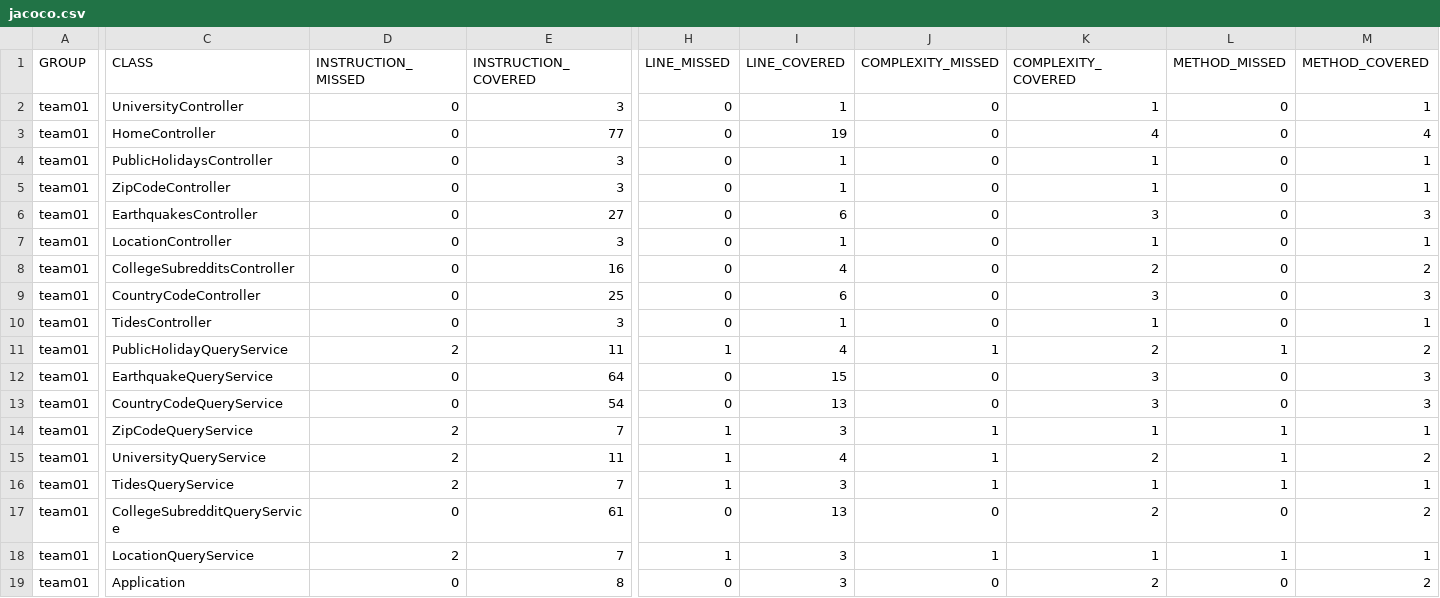
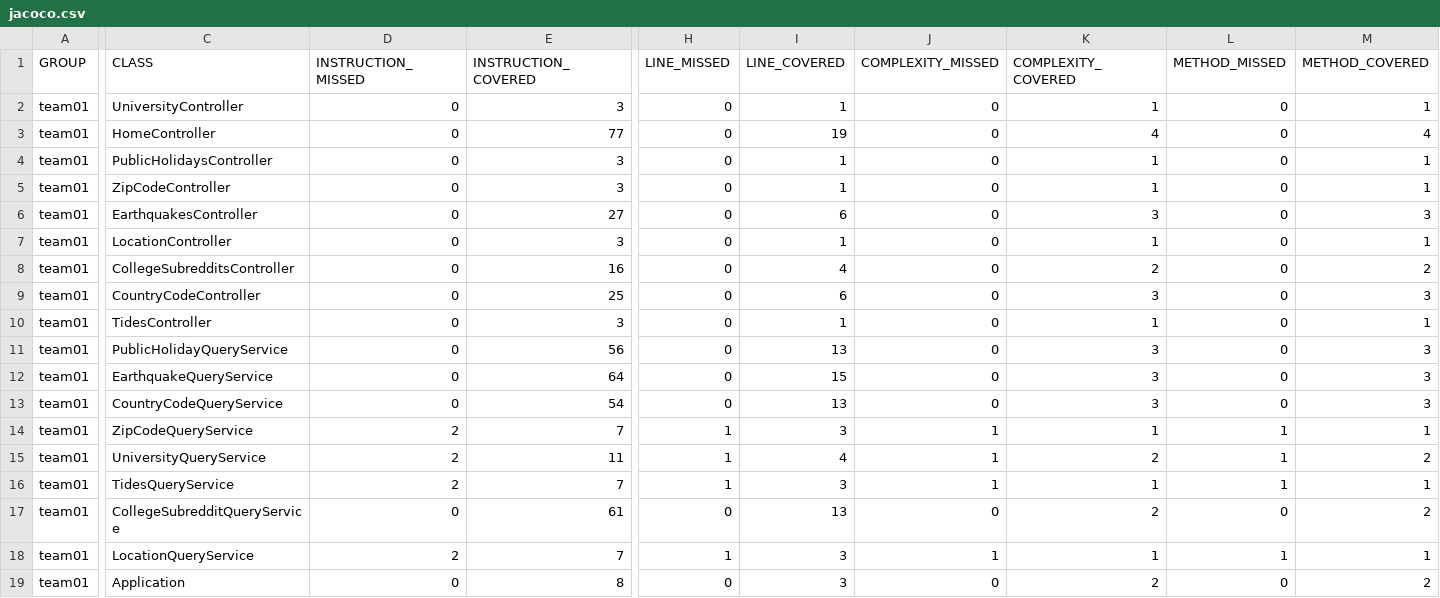
Before and after one commit to ucsb-cs156-m23/team01-m23-9am-2, a CSV file: jacoco/jacoco.csv, drawn as a sheet; only a part is shown, gaps mark what is left out; the diff names each change by its address in the sheet, - before the commit and + after, or states it on an @@ line.

```diff
--- a/jacoco/jacoco.csv
+++ b/jacoco/jacoco.csv
-D11 (INSTRUCTION_MISSED): 2
+D11 (INSTRUCTION_MISSED): 0
-E11 (INSTRUCTION_COVERED): 11
+E11 (INSTRUCTION_COVERED): 56
-H11 (LINE_MISSED): 1
+H11 (LINE_MISSED): 0
-I11 (LINE_COVERED): 4
+I11 (LINE_COVERED): 13
-J11 (COMPLEXITY_MISSED): 1
+J11 (COMPLEXITY_MISSED): 0
-K11 (COMPLEXITY_COVERED): 2
+K11 (COMPLEXITY_COVERED): 3
-L11 (METHOD_MISSED): 1
+L11 (METHOD_MISSED): 0
-M11 (METHOD_COVERED): 2
+M11 (METHOD_COVERED): 3
```
Also changed, not shown: 7 other files.
